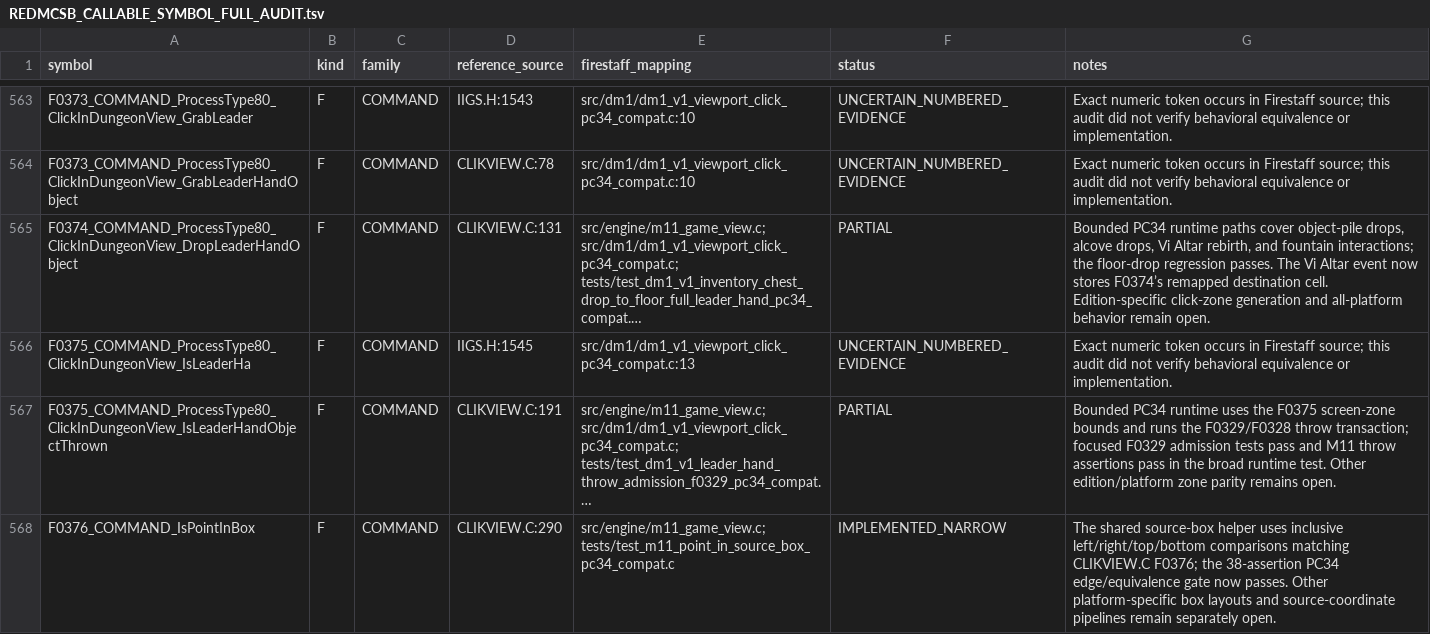
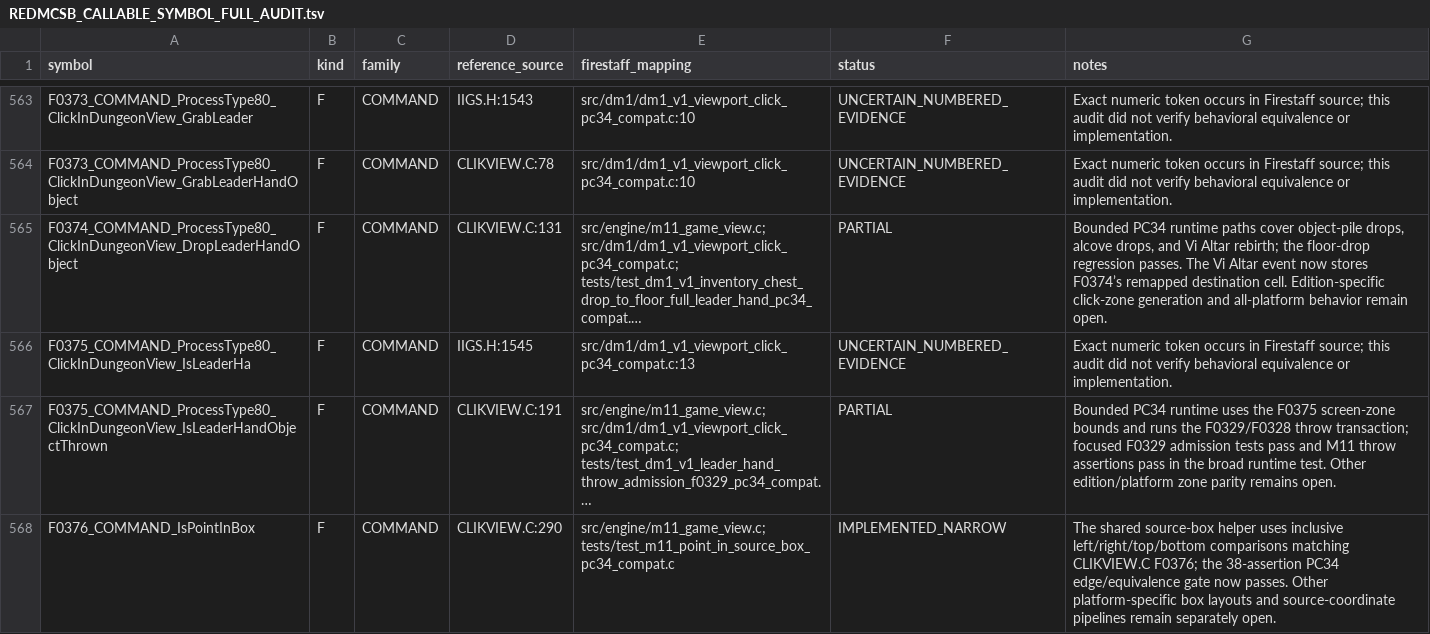
Before and after one commit to yeager/firestaff, a TSV file: docs/reference/audits/REDMCSB_CALLABLE_SYMBOL_FULL_AUDIT.tsv, drawn as a sheet; only a part is shown, gaps mark what is left out; long unchanged cells end in …; the diff covers the shown part only; the diff names each change by its address in the sheet, - before the commit and + after, or states it on an @@ line.

```diff
--- a/docs/reference/audits/REDMCSB_CALLABLE_SYMBOL_FULL_AUDIT.tsv
+++ b/docs/reference/audits/REDMCSB_CALLABLE_SYMBOL_FULL_AUDIT.tsv
-G565 (notes): …alcove drops, Vi Altar rebirth, and fountain interactions; the floor-drop…
+G565 (notes): …alcove drops, and Vi Altar rebirth; the floor-drop…
```
Also changed, not shown: 1 edited cell elsewhere in this file, 1 other file.
